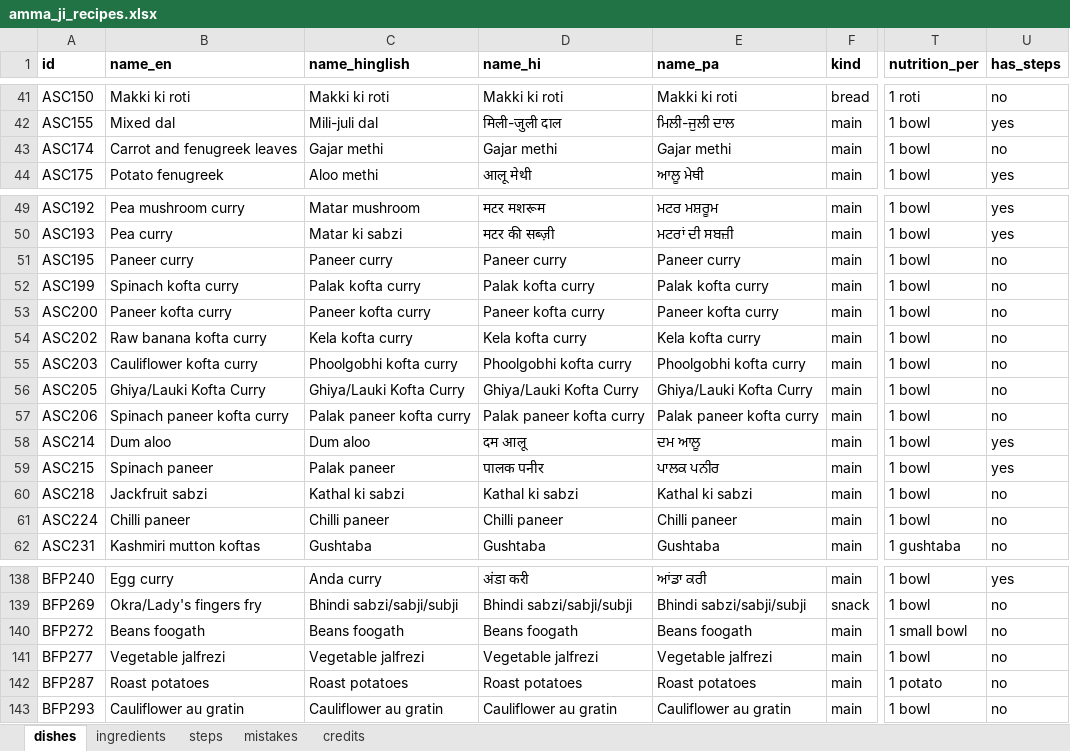
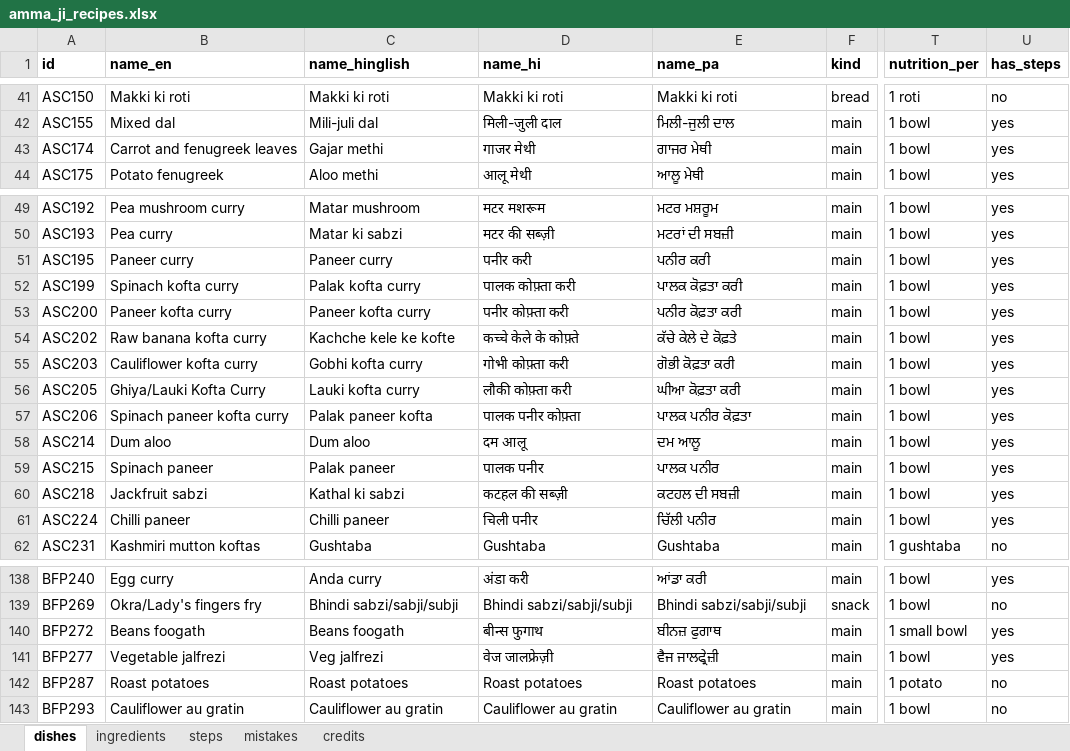
Before and after one commit to arshchatrath/amma-ji, an Excel workbook: data/amma_ji_recipes.xlsx, sheet dishes, drawn as a sheet; only a part is shown, gaps mark what is left out; values as stored, in another font and other column widths than the file's, no borders; the diff covers the shown part only; the diff names each change by its address in the sheet, - before the commit and + after, or states it on an @@ line.

```diff
--- a/data/amma_ji_recipes.xlsx (sheet dishes)
+++ b/data/amma_ji_recipes.xlsx (sheet dishes)
-D43 (name_hi): Gajar methi
+D43 (name_hi): गाजर मेथी
-E43 (name_pa): Gajar methi
+E43 (name_pa): ਗਾਜਰ ਮੇਥੀ
-U43 (has_steps): no
+U43 (has_steps): yes
-D51 (name_hi): Paneer curry
+D51 (name_hi): पनीर करी
-E51 (name_pa): Paneer curry
+E51 (name_pa): ਪਨੀਰ ਕਰੀ
-U51:U57 (has_steps): no
+U51:U57 (has_steps): yes
-D52 (name_hi): Palak kofta curry
+D52 (name_hi): पालक कोफ़्ता करी
-E52 (name_pa): Palak kofta curry
+E52 (name_pa): ਪਾਲਕ ਕੋਫ਼ਤਾ ਕਰੀ
-D53 (name_hi): Paneer kofta curry
+D53 (name_hi): पनीर कोफ़्ता करी
-E53 (name_pa): Paneer kofta curry
+E53 (name_pa): ਪਨੀਰ ਕੋਫ਼ਤਾ ਕਰੀ
-C54 (name_hinglish): Kela kofta curry
+C54 (name_hinglish): Kachche kele ke kofte
-D54 (name_hi): Kela kofta curry
+D54 (name_hi): कच्चे केले के कोफ़्ते
-E54 (name_pa): Kela kofta curry
+E54 (name_pa): ਕੱਚੇ ਕੇਲੇ ਦੇ ਕੋਫ਼ਤੇ
-C55 (name_hinglish): Phoolgobhi kofta curry
+C55 (name_hinglish): Gobhi kofta curry
-D55 (name_hi): Phoolgobhi kofta curry
+D55 (name_hi): गोभी कोफ़्ता करी
-E55 (name_pa): Phoolgobhi kofta curry
+E55 (name_pa): ਗੋਭੀ ਕੋਫ਼ਤਾ ਕਰੀ
-C56 (name_hinglish): Ghiya/Lauki Kofta Curry
+C56 (name_hinglish): Lauki kofta curry
-D56 (name_hi): Ghiya/Lauki Kofta Curry
+D56 (name_hi): लौकी कोफ़्ता करी
-E56 (name_pa): Ghiya/Lauki Kofta Curry
+E56 (name_pa): ਘੀਆ ਕੋਫ਼ਤਾ ਕਰੀ
-C57 (name_hinglish): Palak paneer kofta curry
+C57 (name_hinglish): Palak paneer kofta
-D57 (name_hi): Palak paneer kofta curry
+D57 (name_hi): पालक पनीर कोफ़्ता
-E57 (name_pa): Palak paneer kofta curry
+E57 (name_pa): ਪਾਲਕ ਪਨੀਰ ਕੋਫ਼ਤਾ
-D60 (name_hi): Kathal ki sabzi
+D60 (name_hi): कटहल की सब्ज़ी
-E60 (name_pa): Kathal ki sabzi
+E60 (name_pa): ਕਟਹਲ ਦੀ ਸਬਜ਼ੀ
-U60:U61 (has_steps): no
+U60:U61 (has_steps): yes
-D61 (name_hi): Chilli paneer
+D61 (name_hi): चिली पनीर
-E61 (name_pa): Chilli paneer
+E61 (name_pa): ਚਿੱਲੀ ਪਨੀਰ
-D140 (name_hi): Beans foogath
+D140 (name_hi): बीन्स फुगाथ
-E140 (name_pa): Beans foogath
+E140 (name_pa): ਬੀਨਜ਼ ਫੁਗਾਥ
-U140:U141 (has_steps): no
+U140:U141 (has_steps): yes
-C141 (name_hinglish): Vegetable jalfrezi
+C141 (name_hinglish): Veg jalfrezi
-D141 (name_hi): Vegetable jalfrezi
+D141 (name_hi): वेज जालफ्रेज़ी
-E141 (name_pa): Vegetable jalfrezi
+E141 (name_pa): ਵੈਜ ਜਾਲਫ੍ਰੇਜ਼ੀ
```
Also changed, not shown: 3 edited cells elsewhere in this sheet, sheet steps, sheet mistakes, sheet ingredients, 7 other files.
